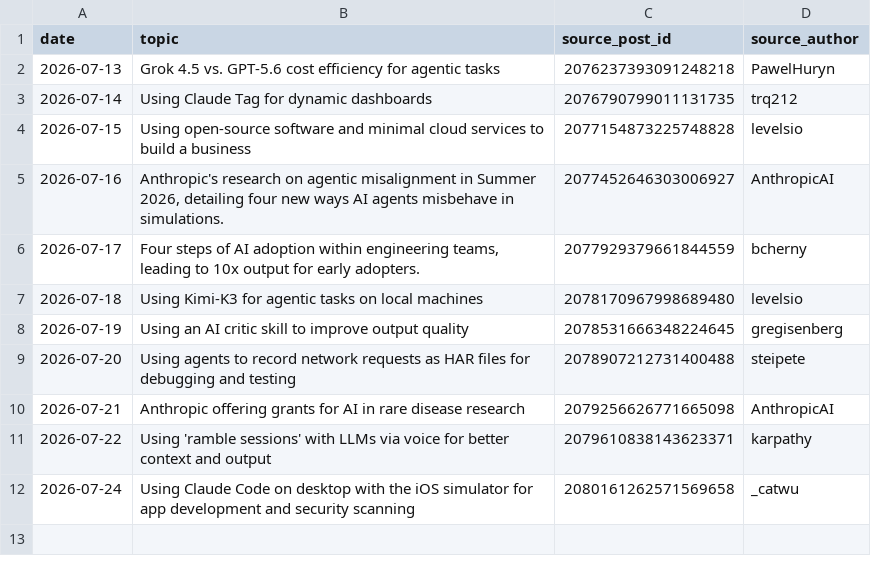
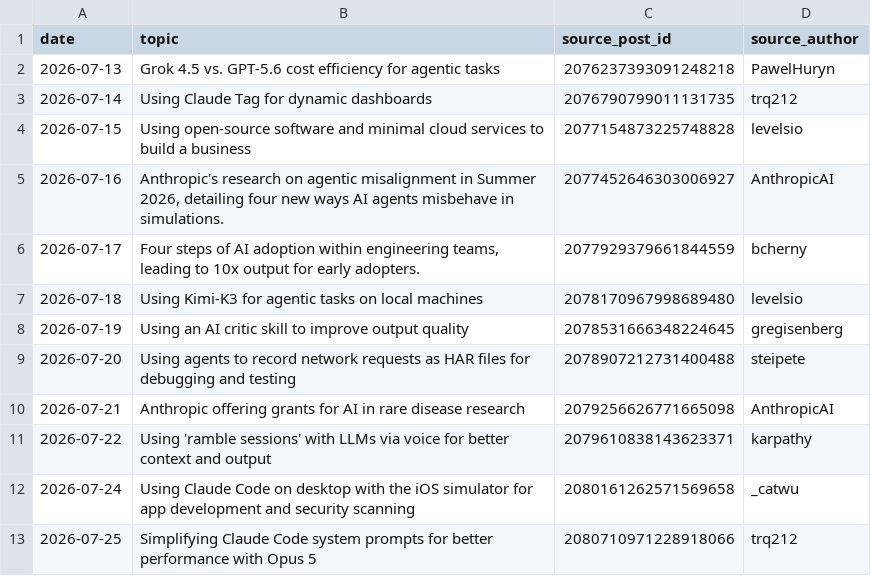
Before and after one commit to Ruchit1395/ruchitdalwadi-com, a CSV file: distribution/first-ten-customers-for-a-b2b-ai-startup/signal-topics-log.csv, drawn as a sheet; the diff names each change by its address in the sheet, - before the commit and + after, or states it on an @@ line.

Commit message:
campaign: signal-grounded posts 2026-07-25

```diff
--- a/distribution/first-ten-customers-for-a-b2b-ai-startup/signal-topics-log.csv
+++ b/distribution/first-ten-customers-for-a-b2b-ai-startup/signal-topics-log.csv
+row 13: 2026-07-25 | Simplifying Claude Code system prompts for better performance with Opus 5 | 2080710971228918066 | trq212
```
Also changed, not shown: 3 other files.
